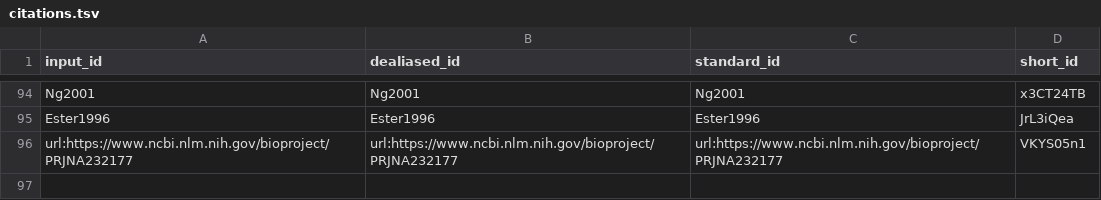
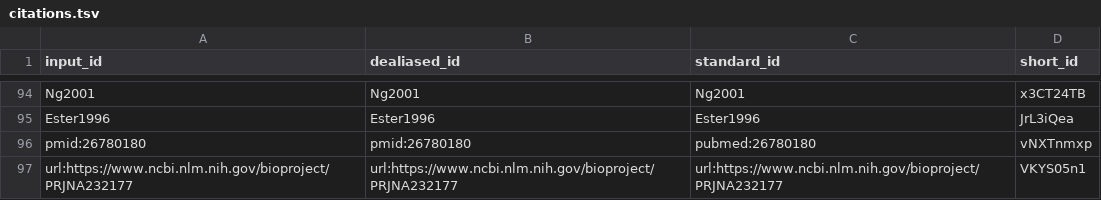
Before and after one commit to greenelab/phenoplier_manuscript, a TSV file: citations.tsv, drawn as a sheet; only a part is shown, gaps mark what is left out; the diff names each change by its address in the sheet, - before the commit and + after, or states it on an @@ line.

```diff
--- a/citations.tsv
+++ b/citations.tsv
+row 96: pmid:26780180 | pmid:26780180 | pubmed:26780180 | vNXTnmxp
```
Also changed, not shown: 8 other files.
